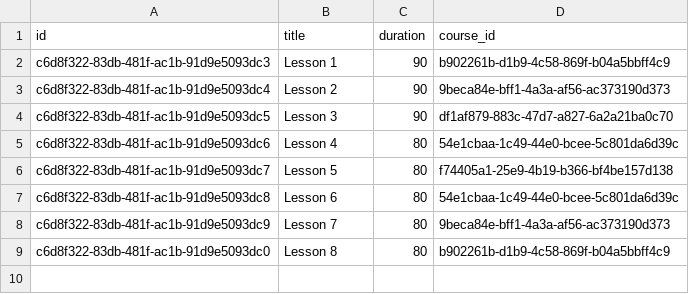
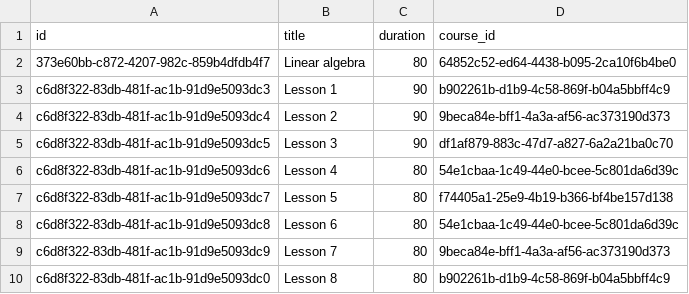
Before and after one commit to Zhabonchik/Learning-Management-System, a CSV file: src/main/resources/data/lesson.csv, drawn as a sheet; the diff names each change by its address in the sheet, - before the commit and + after, or states it on an @@ line.

```diff
--- a/src/main/resources/data/lesson.csv
+++ b/src/main/resources/data/lesson.csv
+row 2: 373e60bb-c872-4207-982c-859b4dfdb4f7 | Linear algebra | 80 | 64852c52-ed64-4438-b095-2ca10f6b4be0
```
Also changed, not shown: src/main/resources/data/course.csv, src/main/resources/data/course_settings.csv, 36 other files.
